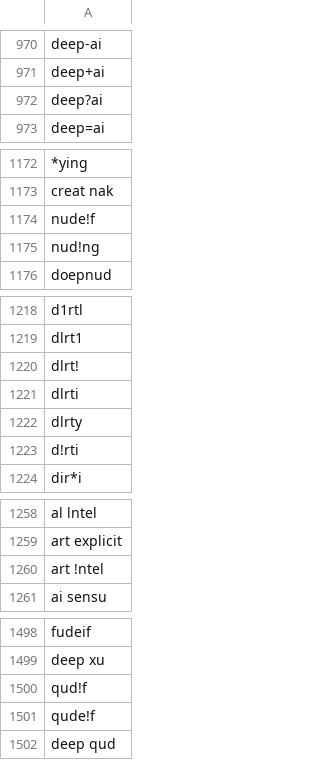
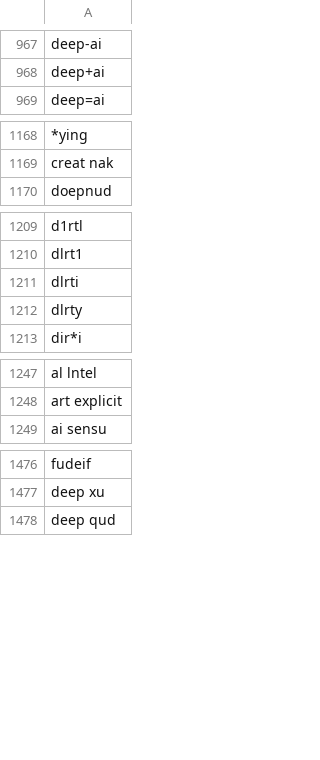
Before and after one commit to NightmaREE3Z/Focus-Master, a CSV file: blocker/lists/blockedTerms.csv, drawn as a sheet; only a part is shown, gaps mark what is left out; the diff covers the shown part only; the diff names each change by its address in the sheet, - before the commit and + after, or states it on an @@ line.

```diff
--- a/blocker/lists/blockedTerms.csv
+++ b/blocker/lists/blockedTerms.csv
-row 972: deep?ai
-row 1174: nude!f
-row 1175: nud!ng
-row 1220: dlrt!
-row 1223: d!rti
-row 1260: art !ntel
-row 1500: qud!f
-row 1501: qude!f
```
Also changed, not shown: 17 removed rows elsewhere in this file.
